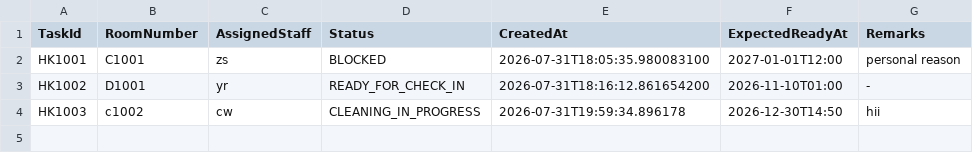
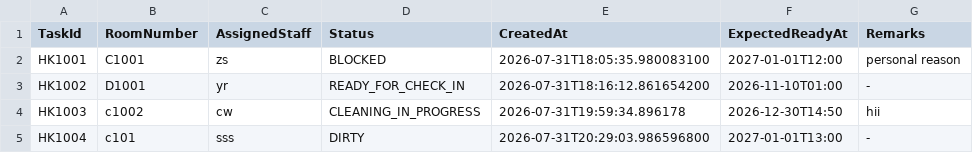
Before and after one commit to cheeweng20/Data-Structure, a CSV file: HousekeepingAndTaskLog/src/housekeeping_tasks.csv, drawn as a sheet; the diff names each change by its address in the sheet, - before the commit and + after, or states it on an @@ line.

Commit message:
check is room number exists when add new cleaning task

```diff
--- a/HousekeepingAndTaskLog/src/housekeeping_tasks.csv
+++ b/HousekeepingAndTaskLog/src/housekeeping_tasks.csv
+row 5: HK1004 | c101 | sss | DIRTY | 2026-07-31T20:29:03.986596800 | 2027-01-01T13:00 | -
```
Also changed, not shown: 3 other files.
